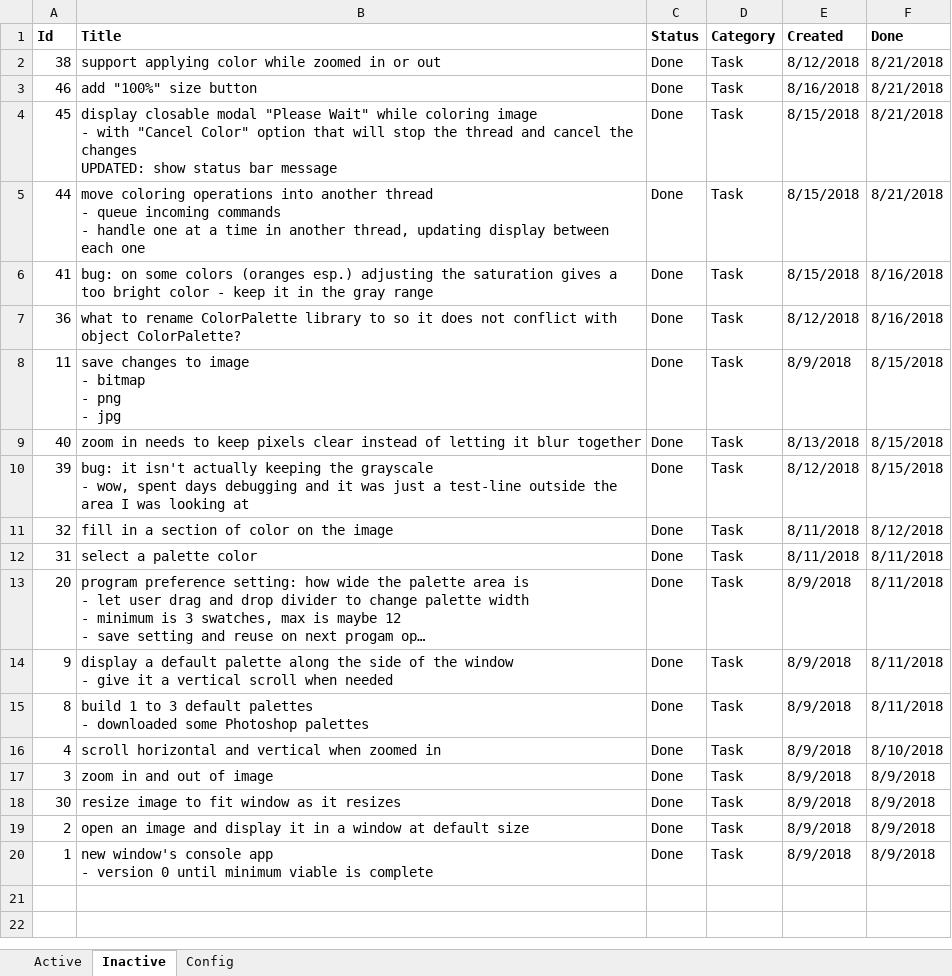
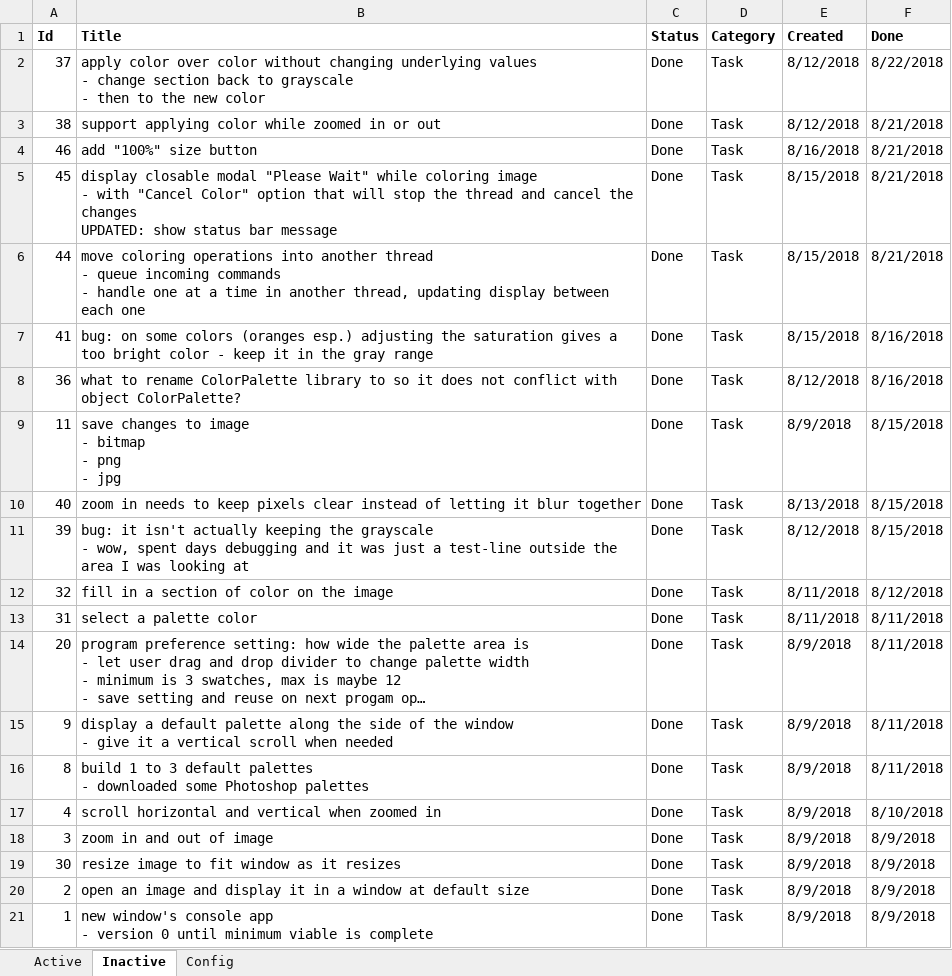
Before and after one commit to WithoutHaste/PerpetualPaint, an Excel workbook: paint_todo.xlsx, sheet Inactive, drawn as a sheet; long unchanged cells end in …; values as stored, in another font and other column widths than the file's, no borders; ↵ is a line break in a cell; the diff names each change by its address in the sheet, - before the commit and + after, or states it on an @@ line.

Commit message:
replace color with another color

```diff
--- a/paint_todo.xlsx (sheet Inactive)
+++ b/paint_todo.xlsx (sheet Inactive)
+row 2: 37 | apply color over color without changing underlying values ↵ - change section back to grayscale ↵ - then to the new color | Done | Task | 8/12/2018 | 8/22/2018
```
Also changed, not shown: sheet Active, sheet Config, 4 other files.
